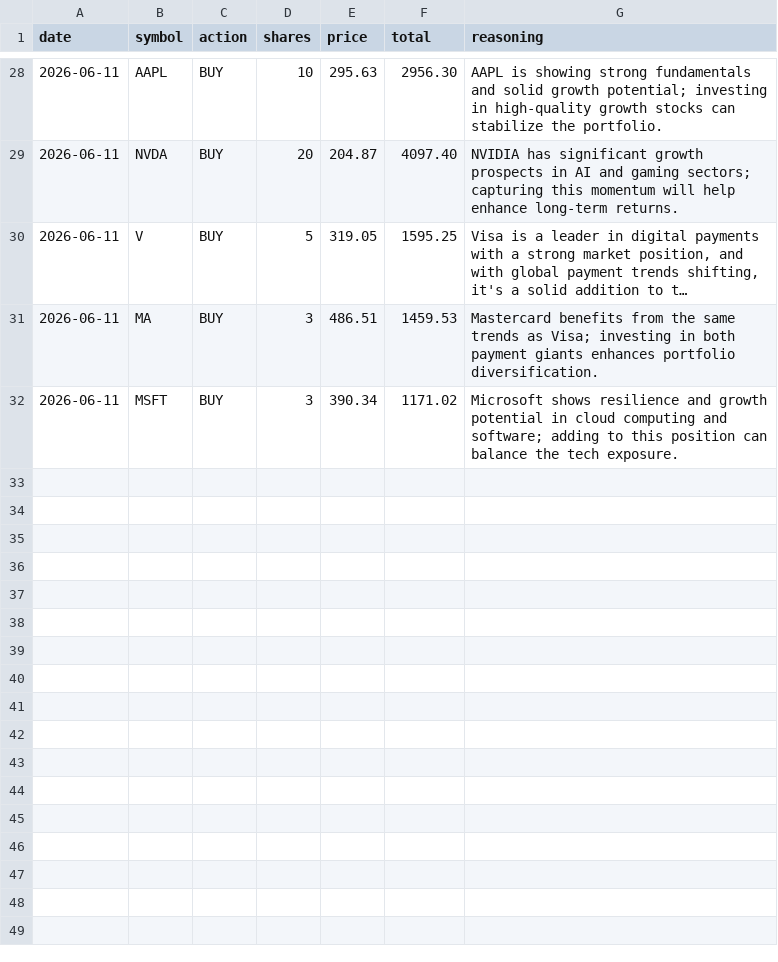
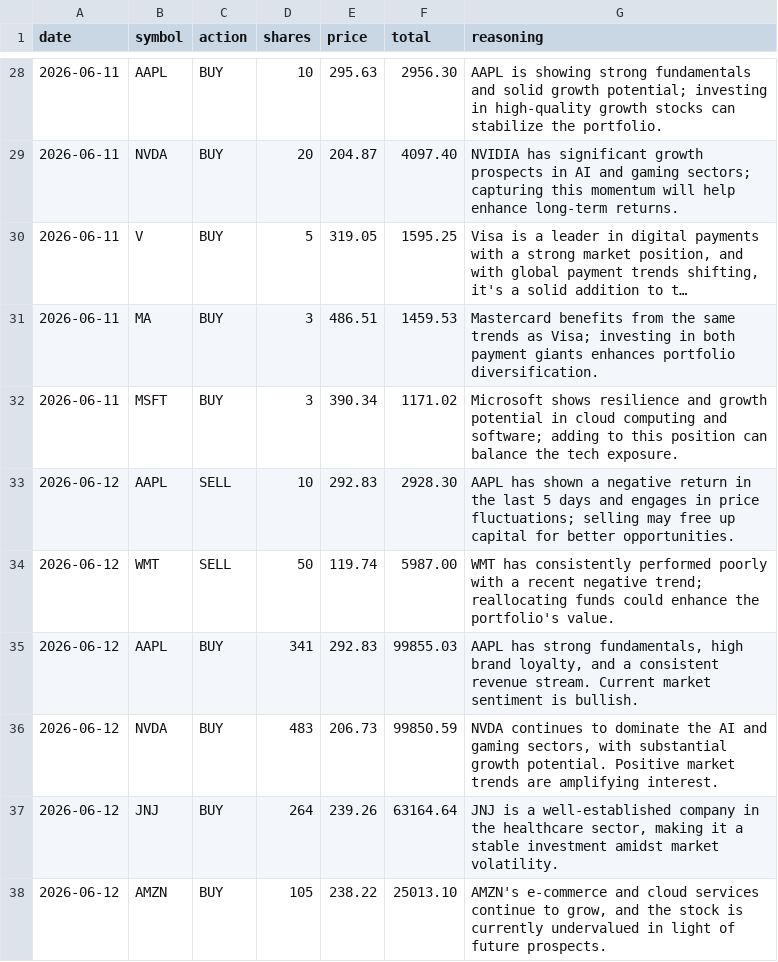
Before and after one commit to pradnyaw25/ai-portfolio-manager, a CSV file: data/trades.csv, drawn as a sheet; only a part is shown, gaps mark what is left out; long unchanged cells end in …; the diff names each change by its address in the sheet, - before the commit and + after, or states it on an @@ line.

```diff
--- a/data/trades.csv
+++ b/data/trades.csv
+row 33: 2026-06-12 | AAPL | SELL | 10 | 292.83 | 2928.30 | AAPL has shown a negative return in the last 5 days and engages in price fluctuations; selling may free up capital for better opportunities.
+row 34: 2026-06-12 | WMT | SELL | 50 | 119.74 | 5987.00 | WMT has consistently performed poorly with a recent negative trend; reallocating funds could enhance the portfolio's value.
+row 35: 2026-06-12 | AAPL | BUY | 341 | 292.83 | 99855.03 | AAPL has strong fundamentals, high brand loyalty, and a consistent revenue stream. Current market sentiment is bullish.
+row 36: 2026-06-12 | NVDA | BUY | 483 | 206.73 | 99850.59 | NVDA continues to dominate the AI and gaming sectors, with substantial growth potential. Positive market trends are amplifying interest.
+row 37: 2026-06-12 | JNJ | BUY | 264 | 239.26 | 63164.64 | JNJ is a well-established company in the healthcare sector, making it a stable investment amidst market volatility.
+row 38: 2026-06-12 | AMZN | BUY | 105 | 238.22 | 25013.10 | AMZN's e-commerce and cloud services continue to grow, and the stock is currently undervalued in light of future prospects.
```
Also changed, not shown: data/portfolio_history.csv, public/portfolio_history.csv, 11 other files.
